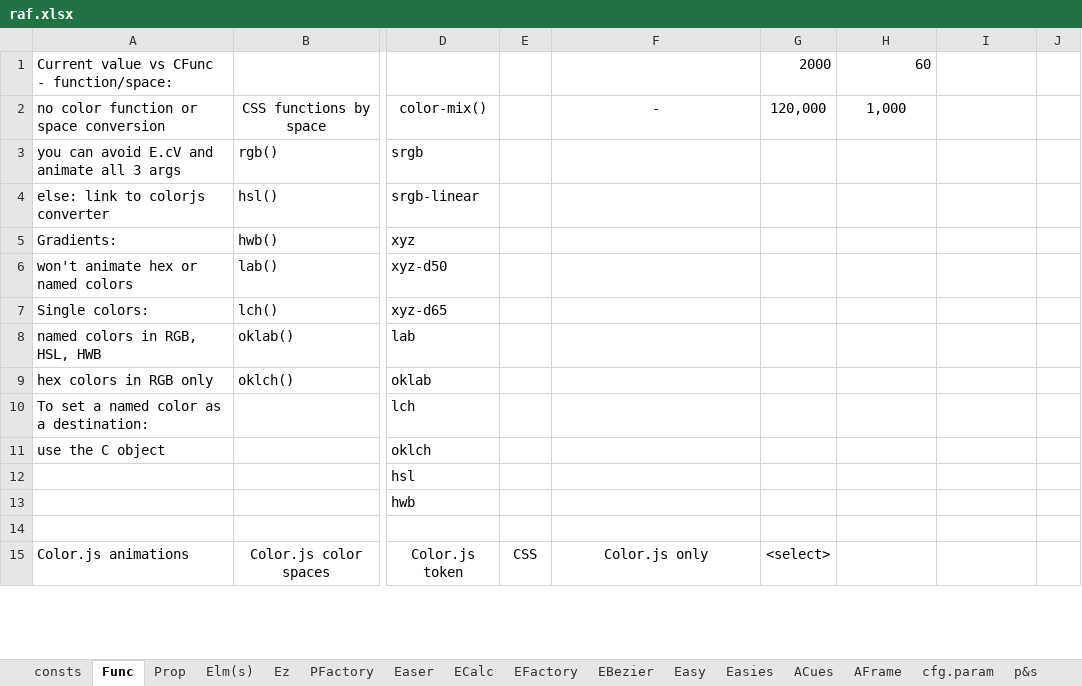
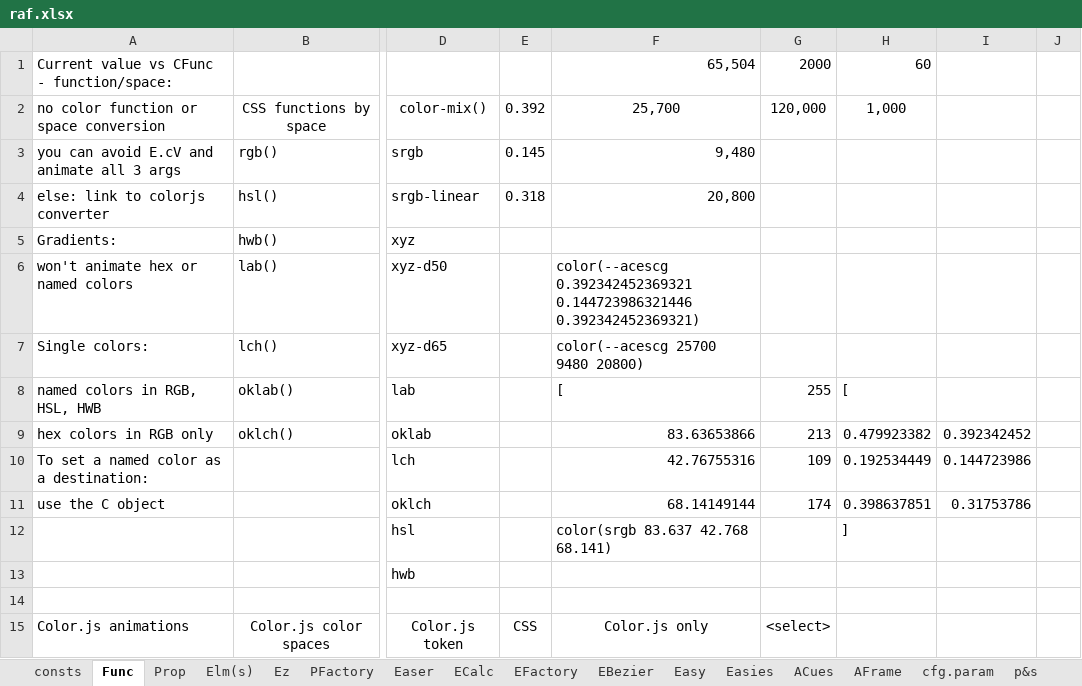
Before and after one commit to sidewayss/rAF, an Excel workbook: docs/raf.xlsx, sheet Func, drawn as a sheet; only a part is shown, gaps mark what is left out; values as stored, in another font and other column widths than the file's, no borders; conditional formats not drawn; the diff names each change by its address in the sheet, - before the commit and + after, or states it on an @@ line.

Commit message:
copyCode(), storeIt(), TV not VT
color page _copy.js working
copy.js improvements
easings storeIt() wraps storeCurrent()
steps TIMING preceds VALUES

```diff
--- a/docs/raf.xlsx (sheet Func)
+++ b/docs/raf.xlsx (sheet Func)
-F1: (empty)
+F1: 65,504
-E2: (empty)
+E2: 0.392
-F2 (65,504): -
+F2 (65,504): 25,700
-E3: (empty)
+E3: 0.145
-F3 (65,504): (empty)
+F3 (65,504): 9,480
-E4: (empty)
+E4: 0.318
-F4 (65,504): (empty)
+F4 (65,504): 20,800
-F6 (65,504): (empty)
+F6 (65,504): color(--acescg 0.392342452369321 0.144723986321446 0.392342452369321)
-F7 (65,504): (empty)
+F7 (65,504): color(--acescg 25700 9480 20800)
-F8 (65,504): (empty)
+F8 (65,504): [
-G8 (2000): (empty)
+G8 (2000): 255
-H8 (60): (empty)
+H8 (60): [
-F9 (65,504): (empty)
+F9 (65,504): 83.63653866
-G9 (2000): (empty)
+G9 (2000): 213
-H9 (60): (empty)
+H9 (60): 0.479923382
-I9: (empty)
+I9: 0.392342452
-F10 (65,504): (empty)
+F10 (65,504): 42.76755316
-G10 (2000): (empty)
+G10 (2000): 109
-H10 (60): (empty)
+H10 (60): 0.192534449
-I10: (empty)
+I10: 0.144723986
-F11 (65,504): (empty)
+F11 (65,504): 68.14149144
-G11 (2000): (empty)
+G11 (2000): 174
-H11 (60): (empty)
+H11 (60): 0.398637851
-I11: (empty)
+I11: 0.31753786
-F12 (65,504): (empty)
+F12 (65,504): color(srgb 83.637 42.768 68.141)
-H12 (60): (empty)
+H12 (60): ]
```
Also changed, not shown: sheet Easy, other sheet tabs, 30 other files.
